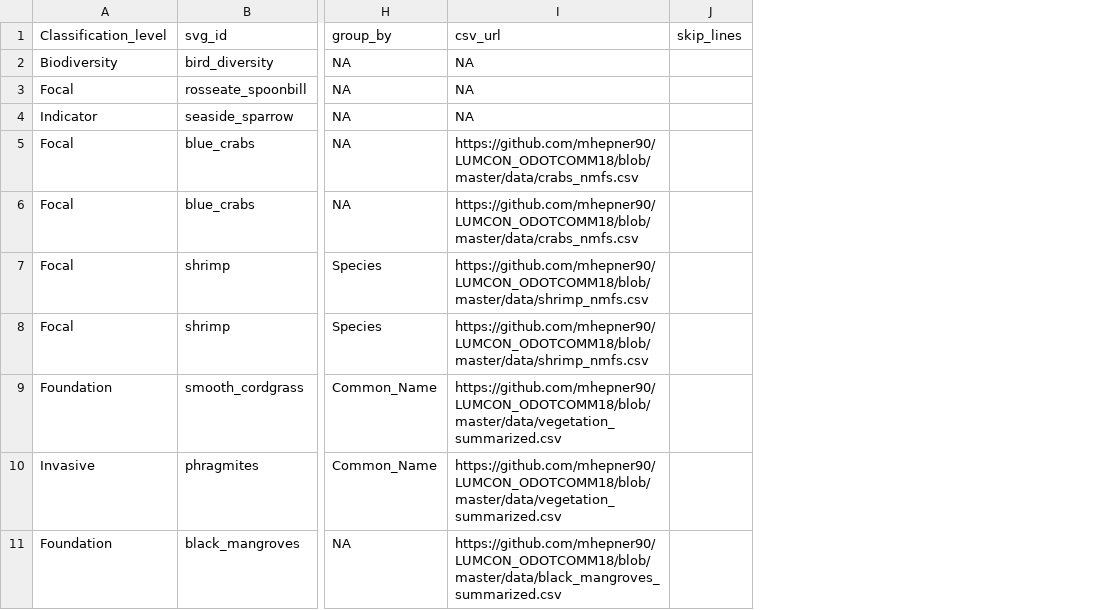
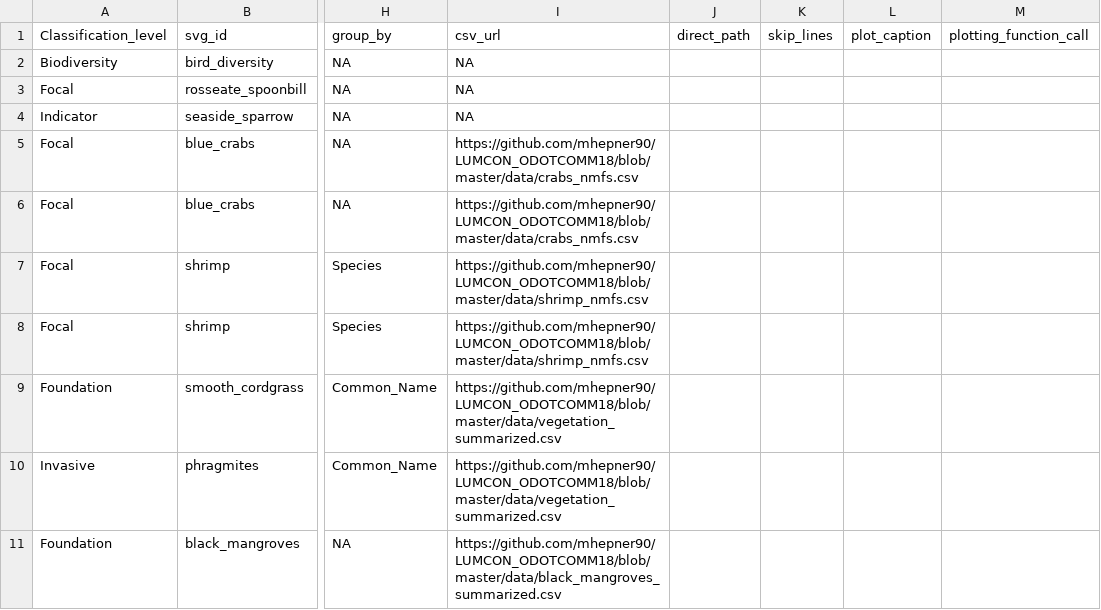
Before and after one commit to mhepner90/LUMCON_ODOTCOMM18, a CSV file: plot_indicators.csv, drawn as a sheet; only a part is shown, gaps mark what is left out; the diff names each change by its address in the sheet, - before the commit and + after, or states it on an @@ line.

Commit message:
added missing columns to plot_indicators.csv plot_caption

```diff
--- a/plot_indicators.csv
+++ b/plot_indicators.csv
+column J, row 1: direct_path
+column L, row 1: plot_caption
+column M, row 1: plotting_function_call
```
